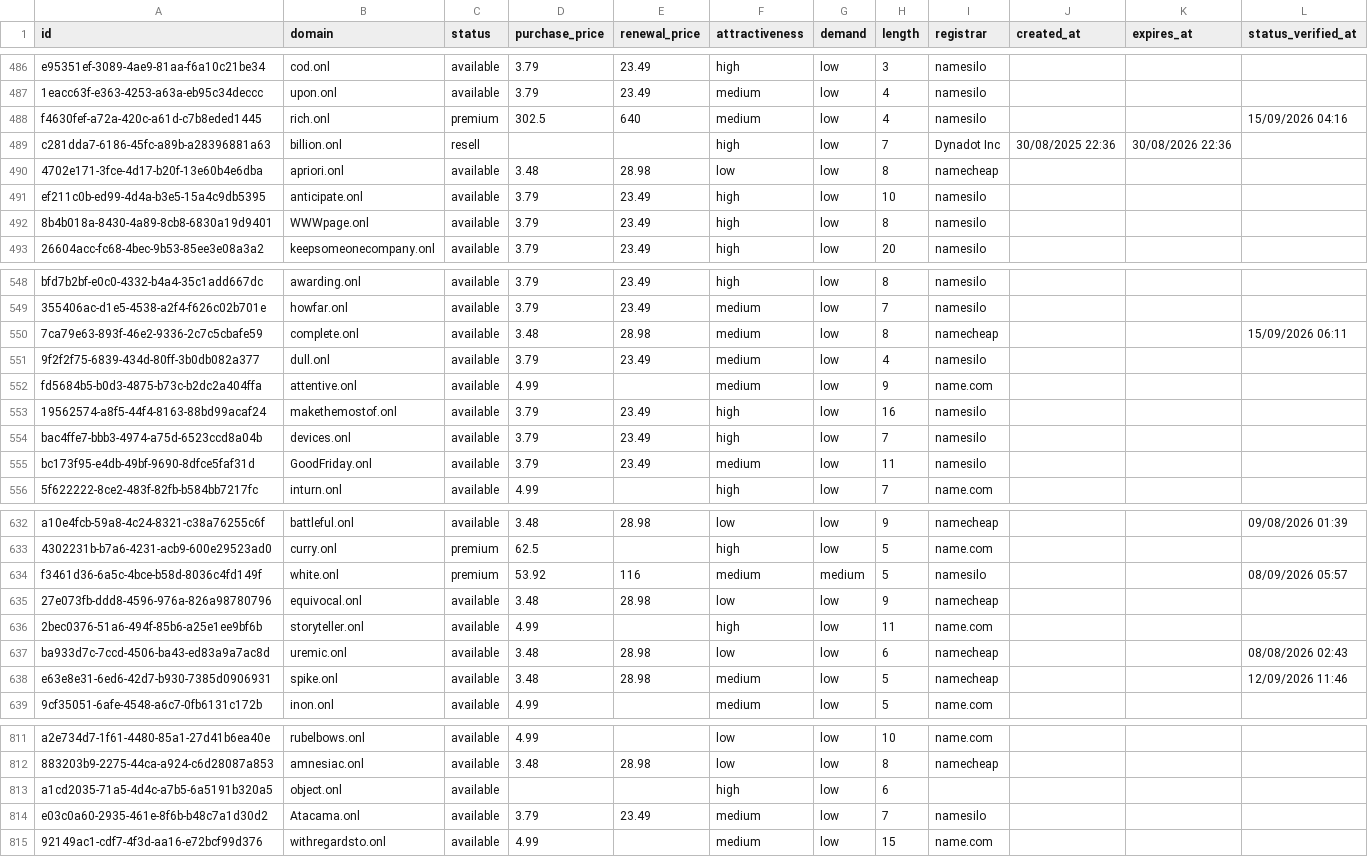
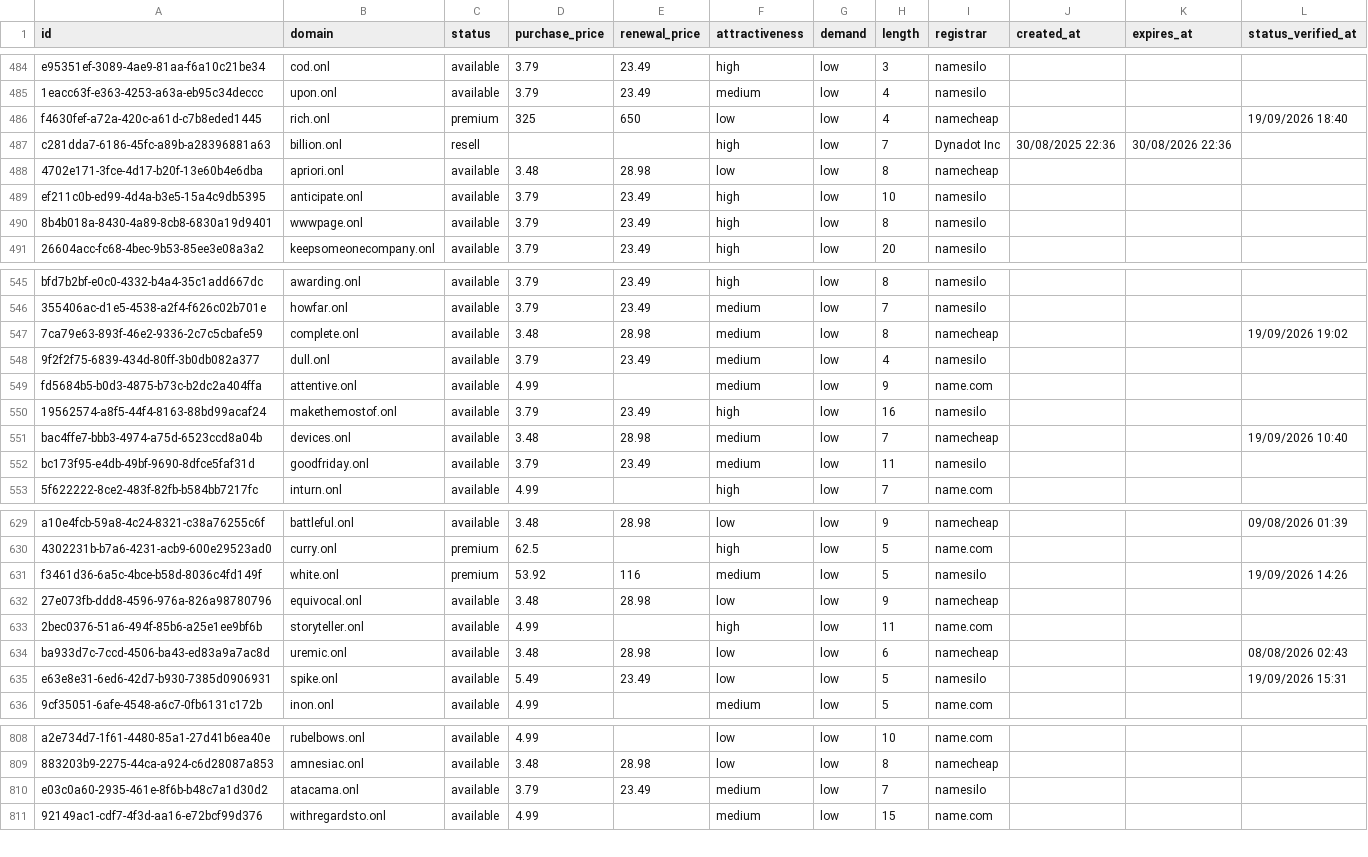
Before and after one commit to UniqueDomains/onl-oneword-domains, a CSV file: onl.csv, drawn as a sheet; only a part is shown, gaps mark what is left out; the diff covers the shown part only.

Commit message:
Domains update

```diff
--- a/onl.csv
+++ b/onl.csv
@@ -487,3 +485,3 @@ e95351ef-3089-4ae9-81aa-f6a10c21be34,cod.onl,available,3.79,23.49,high,low,3,nam
 1eacc63f-e363-4253-a63a-eb95c34deccc,upon.onl,available,3.79,23.49,medium,low,4,namesilo,,,
-f4630fef-a72a-420c-a61d-c7b8eded1445,rich.onl,premium,302.5,640,medium,low,4,namesilo,,,15/09/2026 04:16
+f4630fef-a72a-420c-a61d-c7b8eded1445,rich.onl,premium,325,650,low,low,4,namecheap,,,19/09/2026 18:40
 c281dda7-6186-45fc-a89b-a28396881a63,billion.onl,resell,,,high,low,7,Dynadot Inc,30/08/2025 22:36,30/08/2026 22:36,
@@ -491,3 +489,3 @@ c281dda7-6186-45fc-a89b-a28396881a63,billion.onl,resell,,,high,low,7,Dynadot Inc
 ef211c0b-ed99-4d4a-b3e5-15a4c9db5395,anticipate.onl,available,3.79,23.49,high,low,10,namesilo,,,
-8b4b018a-8430-4a89-8cb8-6830a19d9401,WWWpage.onl,available,3.79,23.49,high,low,8,namesilo,,,
+8b4b018a-8430-4a89-8cb8-6830a19d9401,wwwpage.onl,available,3.79,23.49,high,low,8,namesilo,,,
 26604acc-fc68-4bec-9b53-85ee3e08a3a2,keepsomeonecompany.onl,available,3.79,23.49,high,low,20,namesilo,,,
@@ -549,3 +546,3 @@ bfd7b2bf-e0c0-4332-b4a4-35c1add667dc,awarding.onl,available,3.79,23.49,high,low,
 355406ac-d1e5-4538-a2f4-f626c02b701e,howfar.onl,available,3.79,23.49,medium,low,7,namesilo,,,
-7ca79e63-893f-46e2-9336-2c7c5cbafe59,complete.onl,available,3.48,28.98,medium,low,8,namecheap,,,15/09/2026 06:11
+7ca79e63-893f-46e2-9336-2c7c5cbafe59,complete.onl,available,3.48,28.98,medium,low,8,namecheap,,,19/09/2026 19:02
 9f2f2f75-6839-434d-80ff-3b0db082a377,dull.onl,available,3.79,23.49,medium,low,4,namesilo,,,
@@ -553,4 +550,4 @@ fd5684b5-b0d3-4875-b73c-b2dc2a404ffa,attentive.onl,available,4.99,,medium,low,9,
 19562574-a8f5-44f4-8163-88bd99acaf24,makethemostof.onl,available,3.79,23.49,high,low,16,namesilo,,,
-bac4ffe7-bbb3-4974-a75d-6523ccd8a04b,devices.onl,available,3.79,23.49,high,low,7,namesilo,,,
-bc173f95-e4db-49bf-9690-8dfce5faf31d,GoodFriday.onl,available,3.79,23.49,medium,low,11,namesilo,,,
+bac4ffe7-bbb3-4974-a75d-6523ccd8a04b,devices.onl,available,3.48,28.98,medium,low,7,namecheap,,,19/09/2026 10:40
+bc173f95-e4db-49bf-9690-8dfce5faf31d,goodfriday.onl,available,3.79,23.49,medium,low,11,namesilo,,,
 5f622222-8ce2-483f-82fb-b584bb7217fc,inturn.onl,available,4.99,,high,low,7,name.com,,,
@@ -633,3 +630,3 @@ a10e4fcb-59a8-4c24-8321-c38a76255c6f,battleful.onl,available,3.48,28.98,low,low,
 4302231b-b7a6-4231-acb9-600e29523ad0,curry.onl,premium,62.5,,high,low,5,name.com,,,
-f3461d36-6a5c-4bce-b58d-8036c4fd149f,white.onl,premium,53.92,116,medium,medium,5,namesilo,,,08/09/2026 05:57
+f3461d36-6a5c-4bce-b58d-8036c4fd149f,white.onl,premium,53.92,116,medium,low,5,namesilo,,,19/09/2026 14:26
 27e073fb-ddd8-4596-976a-826a98780796,equivocal.onl,available,3.48,28.98,low,low,9,namecheap,,,
@@ -637,3 +634,3 @@ f3461d36-6a5c-4bce-b58d-8036c4fd149f,white.onl,premium,53.92,116,medium,medium,5
 ba933d7c-7ccd-4506-ba43-ed83a9a7ac8d,uremic.onl,available,3.48,28.98,low,low,6,namecheap,,,08/08/2026 02:43
-e63e8e31-6ed6-42d7-b930-7385d0906931,spike.onl,available,3.48,28.98,medium,low,5,namecheap,,,12/09/2026 11:46
+e63e8e31-6ed6-42d7-b930-7385d0906931,spike.onl,available,5.49,23.49,low,low,5,namesilo,,,19/09/2026 15:31
 9cf35051-6afe-4548-a6c7-0fb6131c172b,inon.onl,available,4.99,,medium,low,5,name.com,,,
@@ -812,4 +809,3 @@ a2e734d7-1f61-4480-85a1-27d41b6ea40e,rubelbows.onl,available,4.99,,low,low,10,na
 883203b9-2275-44ca-a924-c6d28087a853,amnesiac.onl,available,3.48,28.98,low,low,8,namecheap,,,
-a1cd2035-71a5-4d4c-a7b5-6a5191b320a5,object.onl,available,,,high,low,6,,,,
-e03c0a60-2935-461e-8f6b-b48c7a1d30d2,Atacama.onl,available,3.79,23.49,medium,low,7,namesilo,,,
+e03c0a60-2935-461e-8f6b-b48c7a1d30d2,atacama.onl,available,3.79,23.49,medium,low,7,namesilo,,,
 92149ac1-cdf7-4f3d-aa16-e72bcf99d376,withregardsto.onl,available,4.99,,medium,low,15,name.com,,,
```
Also changed, not shown: 4 added rows, 3 removed rows and 83 edited cells elsewhere in this file, 4 other files.
